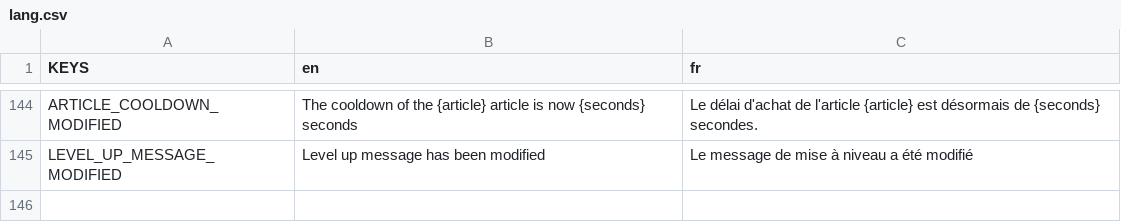
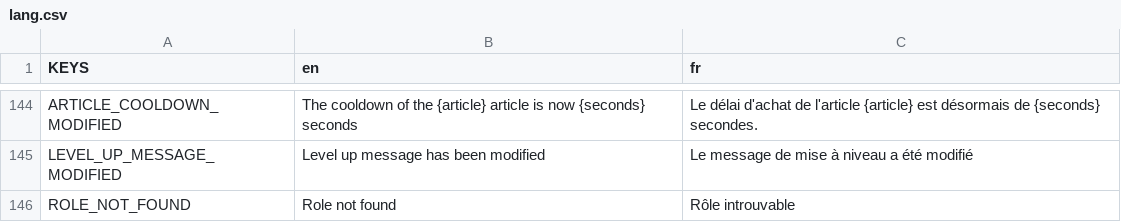
Before and after one commit to Dams4K/CoordBot, a CSV file: lang/lang.csv, drawn as a sheet; only a part is shown, gaps mark what is left out; the diff names each change by its address in the sheet, - before the commit and + after, or states it on an @@ line.

```diff
--- a/lang/lang.csv
+++ b/lang/lang.csv
+row 146: ROLE_NOT_FOUND | Role not found | Rôle introuvable
```
Also changed, not shown: 3 other files.
